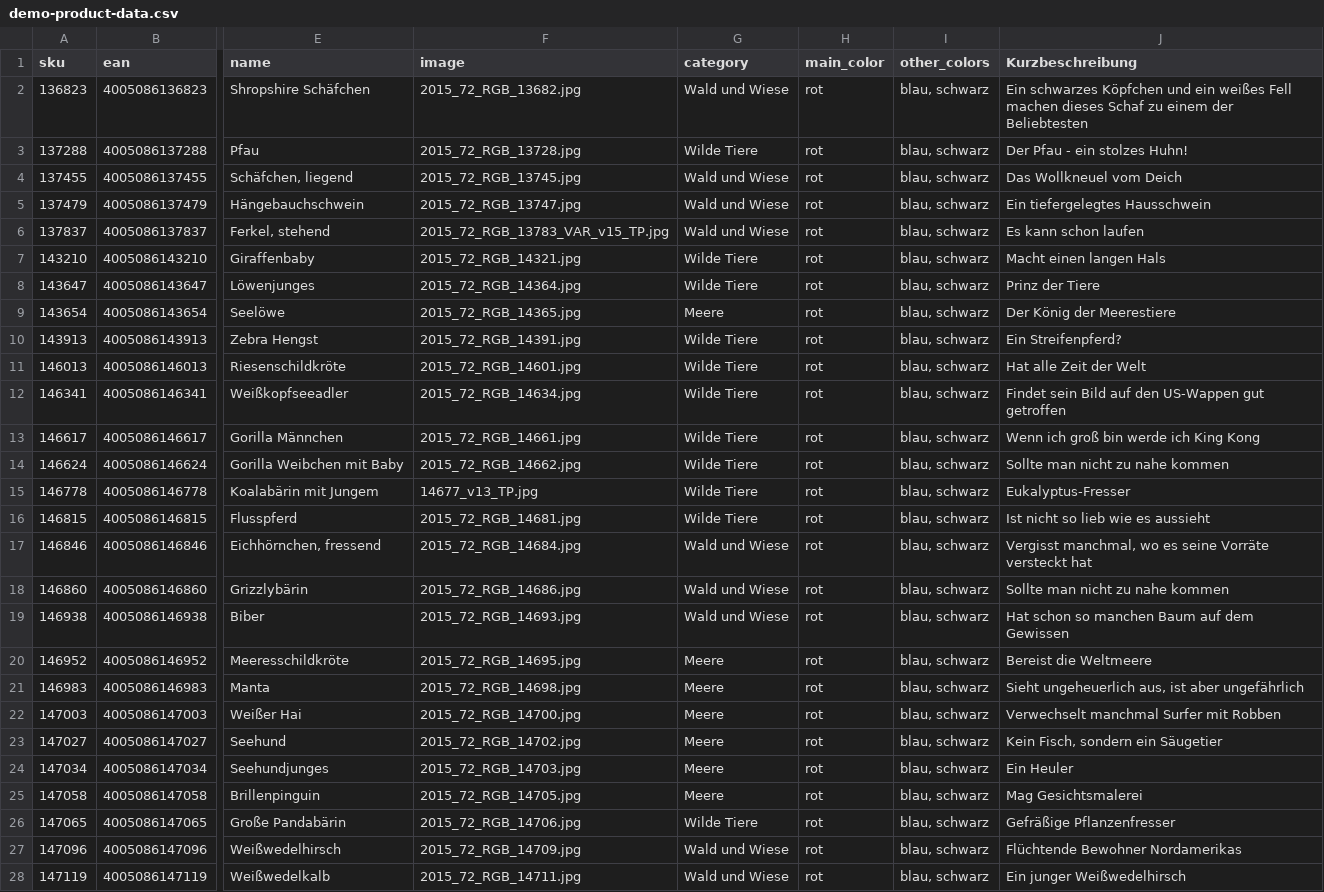
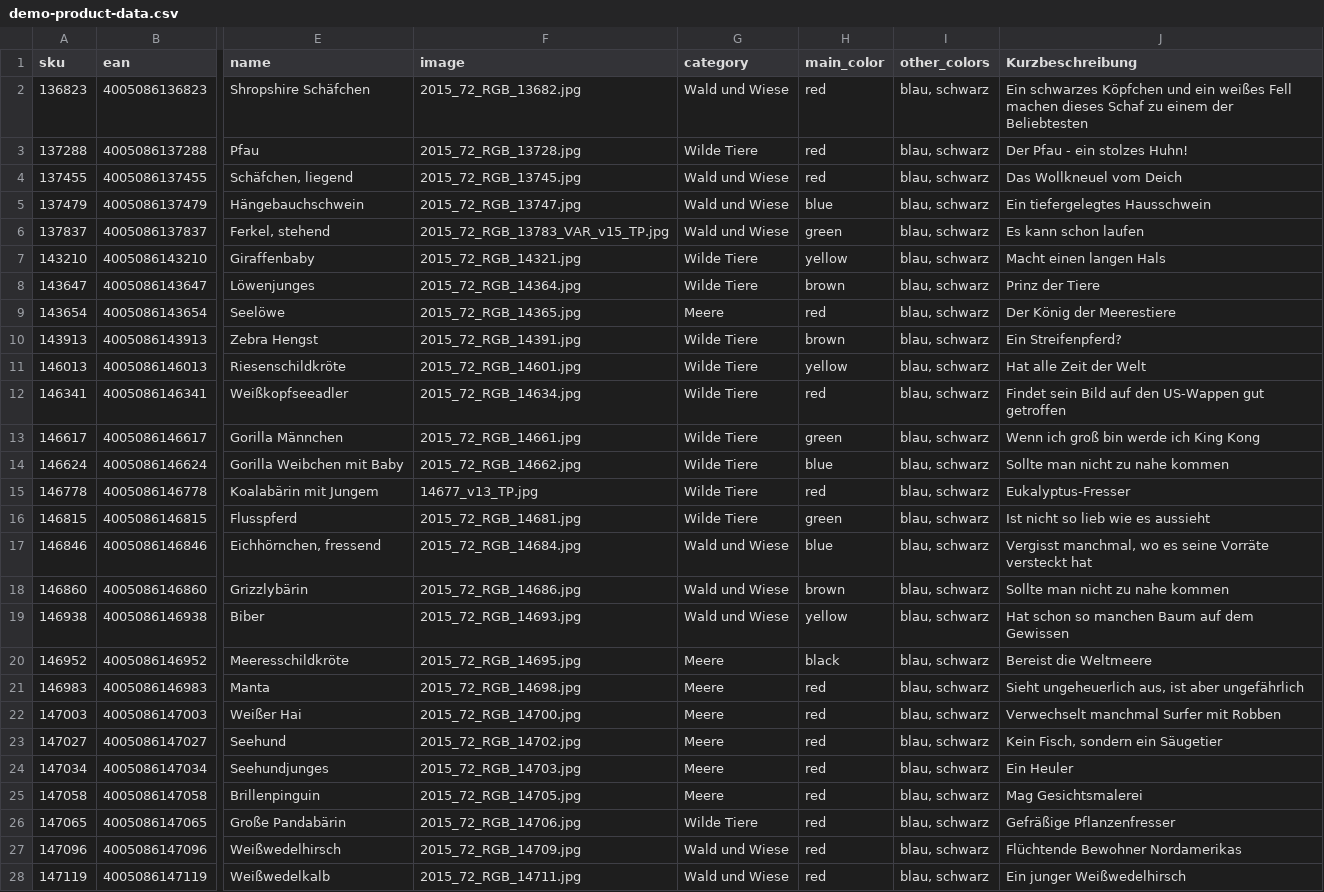
Before and after one commit to spryker/demoshop, a CSV file: src/Pyz/Zed/Product/Business/Internal/DemoData/demo-product-data.csv, drawn as a sheet; only a part is shown, gaps mark what is left out; the diff covers the shown part only; the diff names each change by its address in the sheet, - before the commit and + after, or states it on an @@ line.

```diff
--- a/src/Pyz/Zed/Product/Business/Internal/DemoData/demo-product-data.csv
+++ b/src/Pyz/Zed/Product/Business/Internal/DemoData/demo-product-data.csv
-H2:H4 (main_color): rot
+H2:H4 (main_color): red
-H5 (main_color): rot
+H5 (main_color): blue
-H6 (main_color): rot
+H6 (main_color): green
-H7 (main_color): rot
+H7 (main_color): yellow
-H8 (main_color): rot
+H8 (main_color): brown
-H9 (main_color): rot
+H9 (main_color): red
-H10 (main_color): rot
+H10 (main_color): brown
-H11 (main_color): rot
+H11 (main_color): yellow
-H12 (main_color): rot
+H12 (main_color): red
-H13 (main_color): rot
+H13 (main_color): green
-H14 (main_color): rot
+H14 (main_color): blue
-H15 (main_color): rot
+H15 (main_color): red
-H16 (main_color): rot
+H16 (main_color): green
-H17 (main_color): rot
+H17 (main_color): blue
-H18 (main_color): rot
+H18 (main_color): brown
-H19 (main_color): rot
+H19 (main_color): yellow
-H20 (main_color): rot
+H20 (main_color): black
-H21:H28 (main_color): rot
+H21:H28 (main_color): red
```
Also changed, not shown: 6 edited cells elsewhere in this file, 2 other files.
